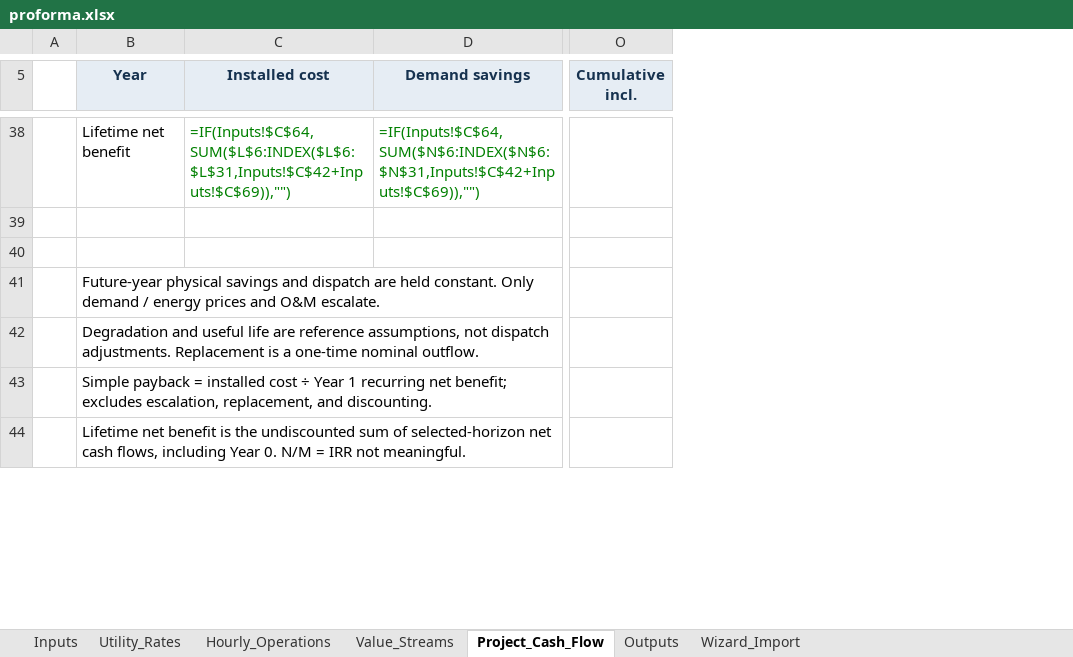
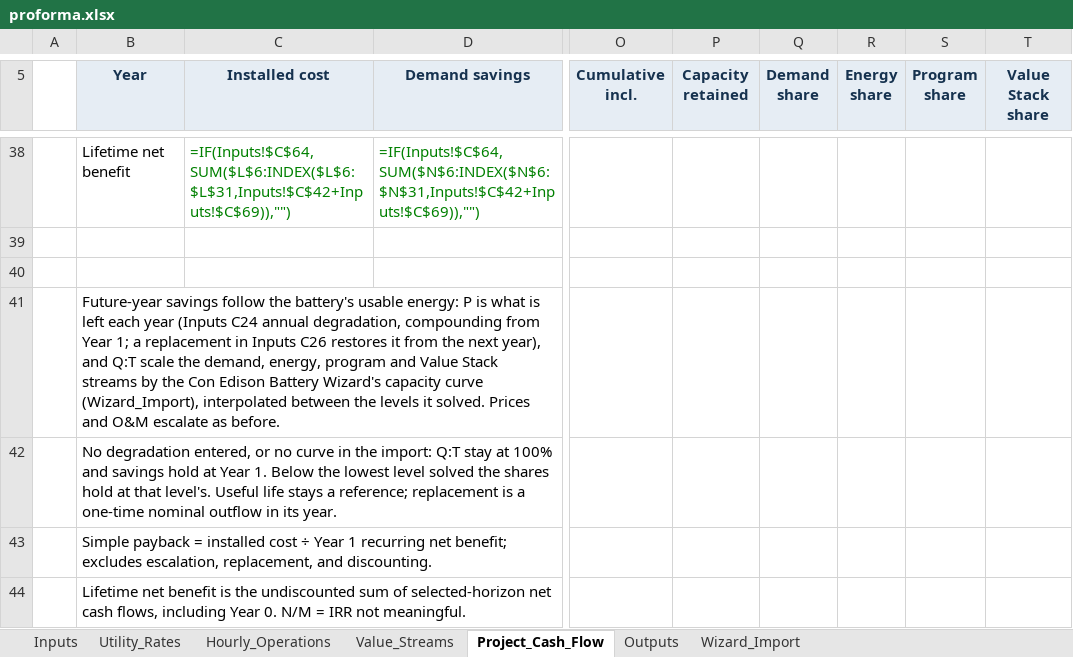
Before and after one commit to bessvaluestack/coned-battery-wizard, an Excel workbook: templates/proforma.xlsx, sheet Project_Cash_Flow, drawn as a sheet; only a part is shown, gaps mark what is left out; values as stored, in another font and other column widths than the file's, no borders; formulas without a stored value are shown as written; the diff covers the shown part only; the diff names each change by its address in the sheet, - before the commit and + after, or states it on an @@ line.

```diff
--- a/templates/proforma.xlsx (sheet Project_Cash_Flow)
+++ b/templates/proforma.xlsx (sheet Project_Cash_Flow)
+column P (Capacity retained), empty
+column Q (Demand share), empty
+column R (Energy share), empty
+column S (Program share), empty
+column T (Value Stack share), empty
-B41 (Year): Future-year physical savings and dispatch are held constant. Only demand / energy prices and O&M escalate.
+B41 (Year): Future-year savings follow the battery's usable energy: P is what is left each year (Inputs C24 annual degradation, compounding from Year 1; a replacement in Inputs C26 restores it from the next year), and Q:T scale the demand, energy, program and Value Stack streams by the Con Edison Battery Wizard's capacity curve (Wizard_Import), interpolated between the levels it solved. Prices and O&M escalate as before.
-B42 (Year): Degradation and useful life are reference assumptions, not dispatch adjustments. Replacement is a one-time nominal outflow.
+B42 (Year): No degradation entered, or no curve in the import: Q:T stay at 100% and savings hold at Year 1. Below the lowest level solved the shares hold at that level's. Useful life stays a reference; replacement is a one-time nominal outflow in its year.
```
Also changed, not shown: 106 edited cells elsewhere in this sheet, sheet Wizard_Import, sheet Inputs, 12 other files.
